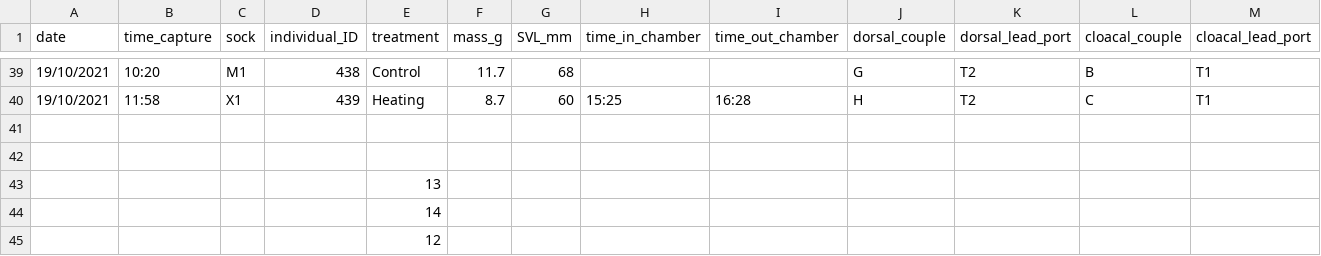
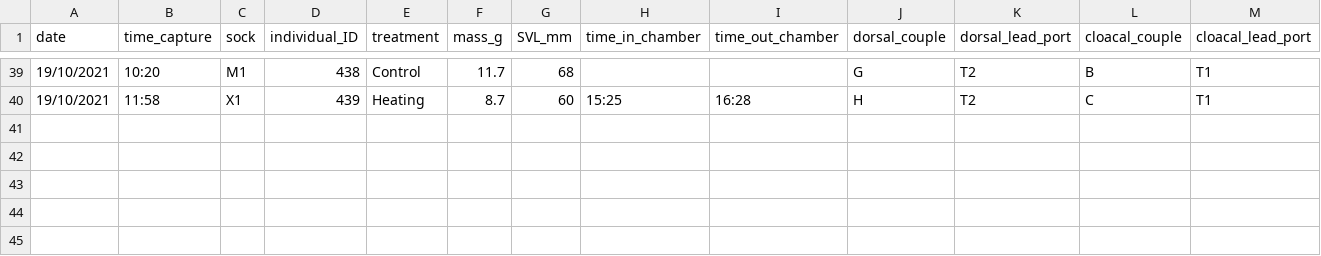
Before and after one commit to caldavis8/Acute-Changes, a CSV file: Collection Data.csv, drawn as a sheet; only a part is shown, gaps mark what is left out; rows hold the shown columns only; the diff names each change by its address in the sheet, - before the commit and + after, or states it on an @@ line.

Commit message:
Add files via upload
I began creating the mixed linear model with my likely incorrect methods for calibrating the thermocouple data becuase I am still stuck with figuring out a way to properly do it

```diff
--- a/Collection Data.csv
+++ b/Collection Data.csv
-row 41: (empty)
-row 42: (empty)
-row 43:  |  |  |  | 13
-row 44:  |  |  |  | 14
-row 45:  |  |  |  | 12
```
Also changed, not shown: 3 other files.
